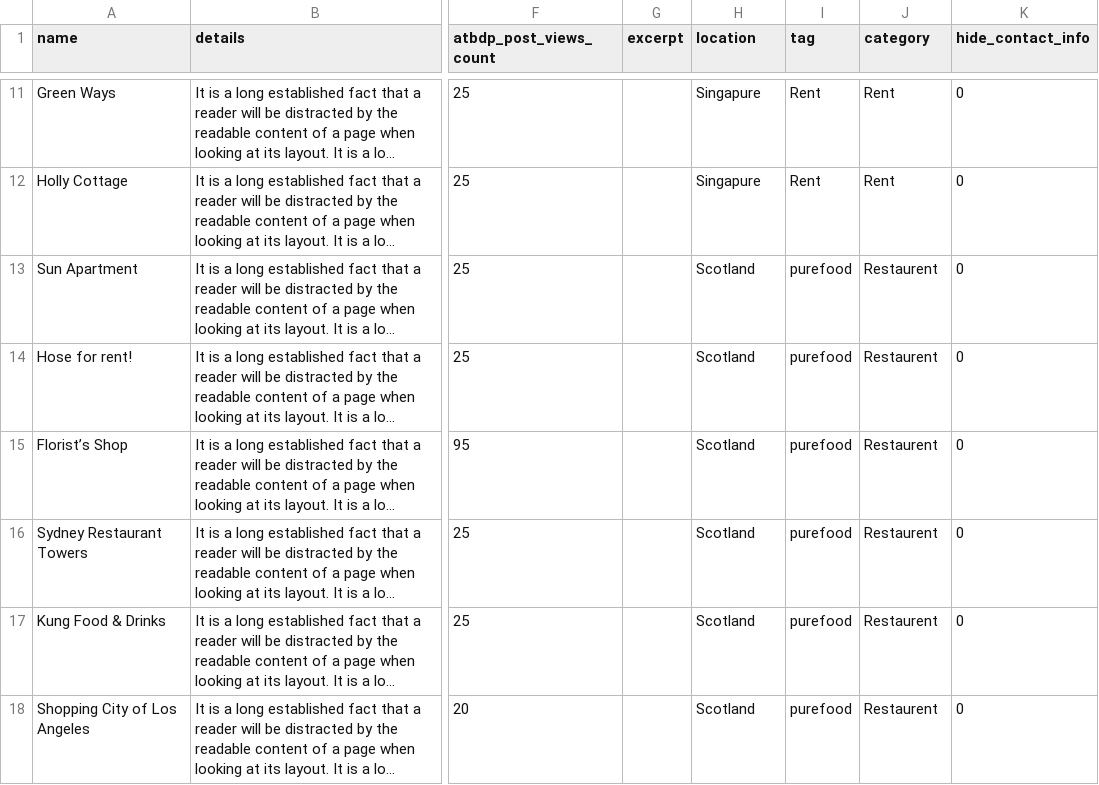
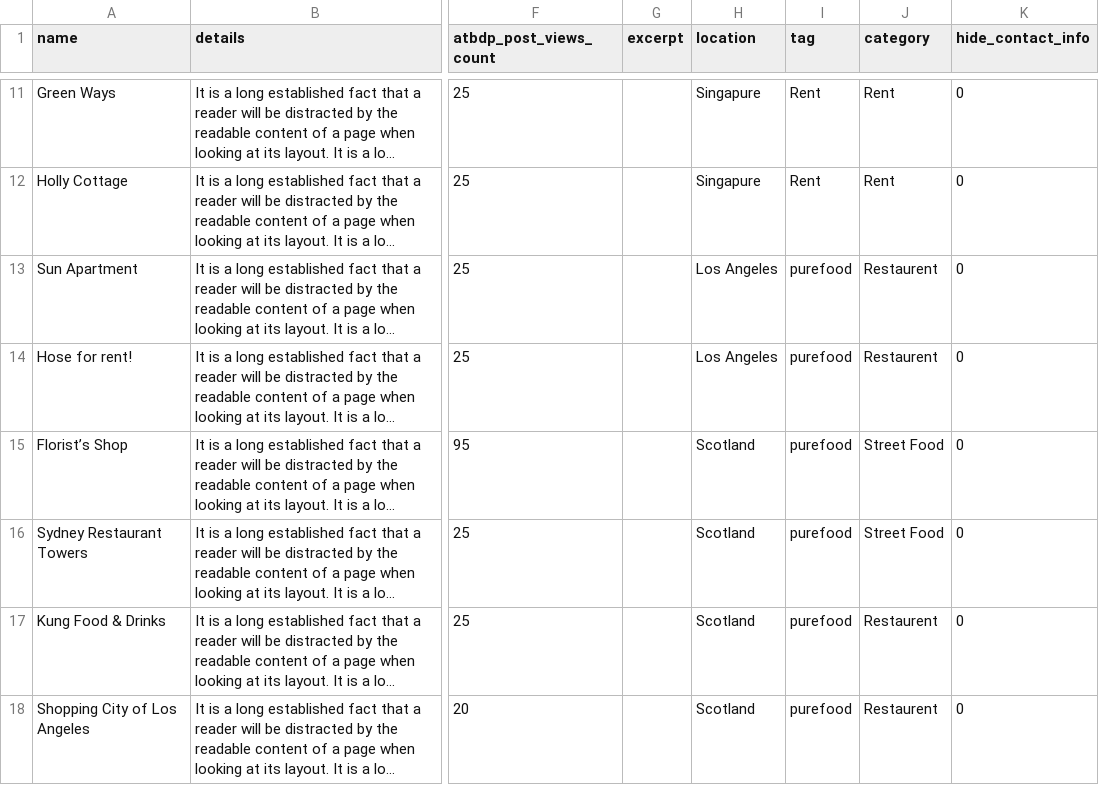
Before and after one commit to sovware/directorist, a CSV file: templates/import-export/data/dummy.csv, drawn as a sheet; only a part is shown, gaps mark what is left out; long unchanged cells end in …; the diff names each change by its address in the sheet, - before the commit and + after, or states it on an @@ line.

Commit message:
imporve dummy csv file

```diff
--- a/templates/import-export/data/dummy.csv
+++ b/templates/import-export/data/dummy.csv
-H13:H14 (location): Scotland
+H13:H14 (location): Los Angeles
-J15:J16 (category): Restaurent
+J15:J16 (category): Street Food
```
